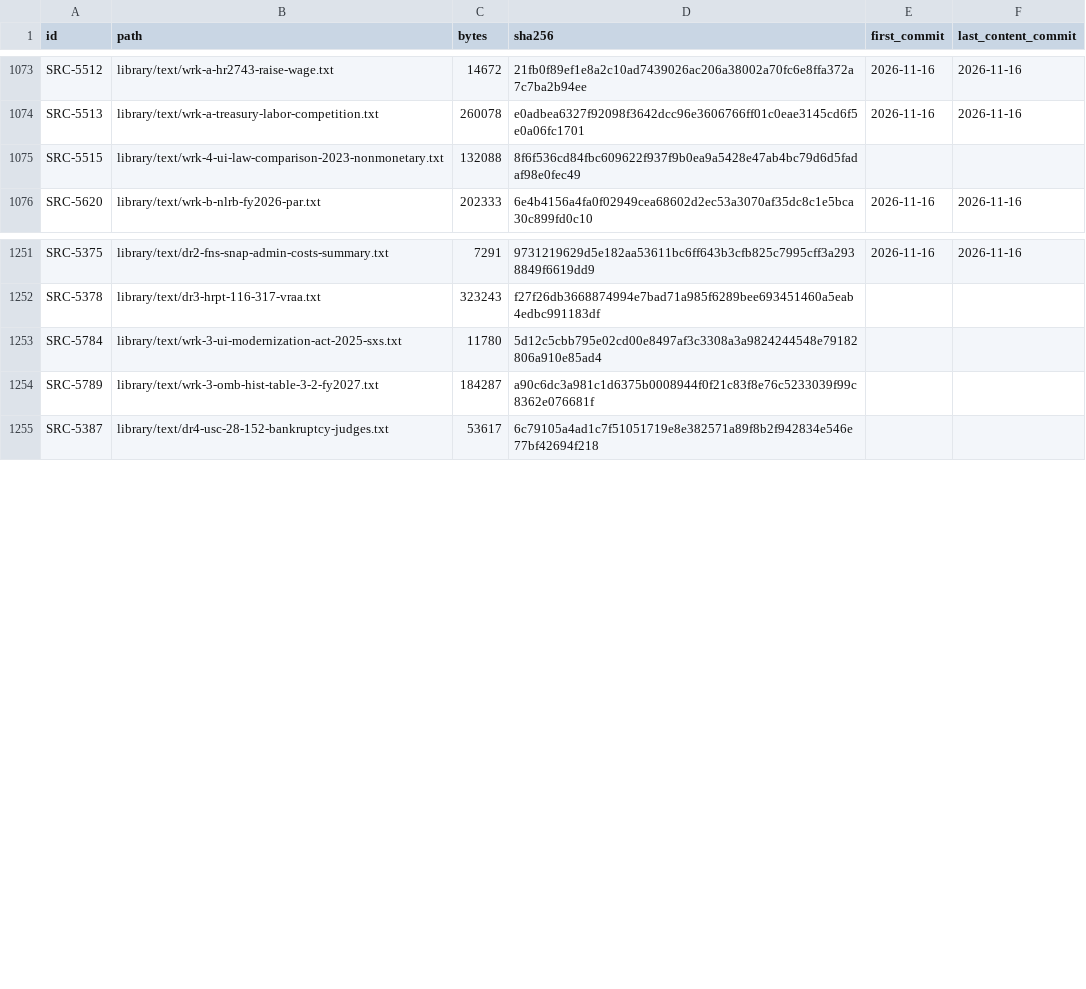
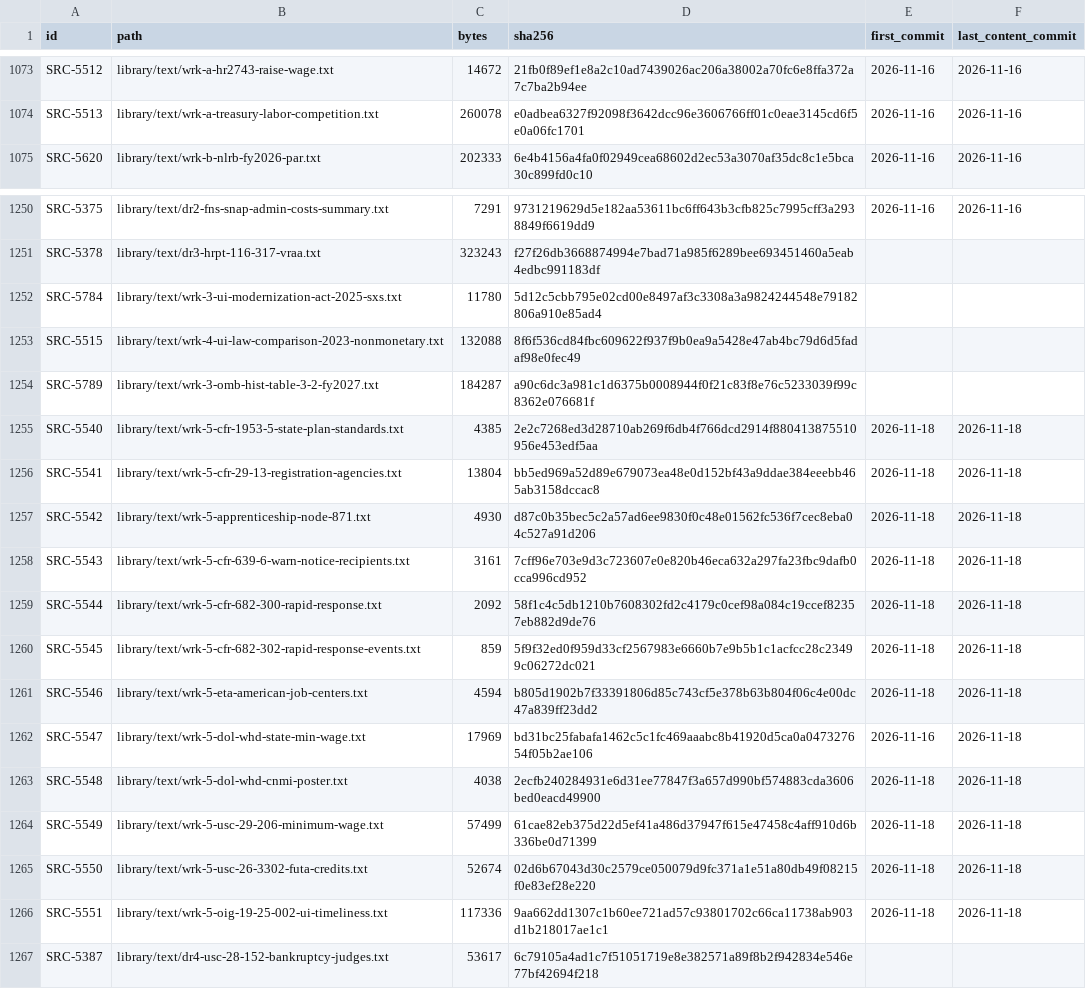
Before and after one commit to fm58cn6g4d-stack/project-2050, a CSV file: library/catalog-facts.csv, drawn as a sheet; only a part is shown, gaps mark what is left out.

```diff
--- a/library/catalog-facts.csv
+++ b/library/catalog-facts.csv
@@ -1074,3 +1074,2 @@ SRC-5512,library/text/wrk-a-hr2743-raise-wage.txt,14672,21fb0f89ef1e8a2c10ad7439
 SRC-5513,library/text/wrk-a-treasury-labor-competition.txt,260078,e0adbea6327f92098f3642dcc96e3606766ff01c0eae3145cd6f5e0a06fc1701,2026-11-16,2026-11-16
-SRC-5515,library/text/wrk-4-ui-law-comparison-2023-nonmonetary.txt,132088,8f6f536cd84fbc609622f937f9b0ea9a5428e47ab4bc79d6d5fadaf98e0fec49,,
 SRC-5620,library/text/wrk-b-nlrb-fy2026-par.txt,202333,6e4b4156a4fa0f02949cea68602d2ec53a3070af35dc8c1e5bca30c899fd0c10,2026-11-16,2026-11-16
@@ -1253,3 +1252,16 @@ SRC-5378,library/text/dr3-hrpt-116-317-vraa.txt,323243,f27f26db3668874994e7bad71
 SRC-5784,library/text/wrk-3-ui-modernization-act-2025-sxs.txt,11780,5d12c5cbb795e02cd00e8497af3c3308a3a9824244548e79182806a910e85ad4,,
+SRC-5515,library/text/wrk-4-ui-law-comparison-2023-nonmonetary.txt,132088,8f6f536cd84fbc609622f937f9b0ea9a5428e47ab4bc79d6d5fadaf98e0fec49,,
 SRC-5789,library/text/wrk-3-omb-hist-table-3-2-fy2027.txt,184287,a90c6dc3a981c1d6375b0008944f0f21c83f8e76c5233039f99c8362e076681f,,
+SRC-5540,library/text/wrk-5-cfr-1953-5-state-plan-standards.txt,4385,2e2c7268ed3d28710ab269f6db4f766dcd2914f880413875510956e453edf5aa,2026-11-18,2026-11-18
+SRC-5541,library/text/wrk-5-cfr-29-13-registration-agencies.txt,13804,bb5ed969a52d89e679073ea48e0d152bf43a9ddae384eeebb465ab3158dccac8,2026-11-18,2026-11-18
+SRC-5542,library/text/wrk-5-apprenticeship-node-871.txt,4930,d87c0b35bec5c2a57ad6ee9830f0c48e01562fc536f7cec8eba04c527a91d206,2026-11-18,2026-11-18
+SRC-5543,library/text/wrk-5-cfr-639-6-warn-notice-recipients.txt,3161,7cff96e703e9d3c723607e0e820b46eca632a297fa23fbc9dafb0cca996cd952,2026-11-18,2026-11-18
+SRC-5544,library/text/wrk-5-cfr-682-300-rapid-response.txt,2092,58f1c4c5db1210b7608302fd2c4179c0cef98a084c19ccef82357eb882d9de76,2026-11-18,2026-11-18
+SRC-5545,library/text/wrk-5-cfr-682-302-rapid-response-events.txt,859,5f9f32ed0f959d33cf2567983e6660b7e9b5b1c1acfcc28c23499c06272dc021,2026-11-18,2026-11-18
+SRC-5546,library/text/wrk-5-eta-american-job-centers.txt,4594,b805d1902b7f33391806d85c743cf5e378b63b804f06c4e00dc47a839ff23dd2,2026-11-18,2026-11-18
+SRC-5547,library/text/wrk-5-dol-whd-state-min-wage.txt,17969,bd31bc25fabafa1462c5c1fc469aaabc8b41920d5ca0a047327654f05b2ae106,2026-11-16,2026-11-18
+SRC-5548,library/text/wrk-5-dol-whd-cnmi-poster.txt,4038,2ecfb240284931e6d31ee77847f3a657d990bf574883cda3606bed0eacd49900,2026-11-18,2026-11-18
+SRC-5549,library/text/wrk-5-usc-29-206-minimum-wage.txt,57499,61cae82eb375d22d5ef41a486d37947f615e47458c4aff910d6b336be0d71399,2026-11-18,2026-11-18
+SRC-5550,library/text/wrk-5-usc-26-3302-futa-credits.txt,52674,02d6b67043d30c2579ce050079d9fc371a1e51a80db49f08215f0e83ef28e220,2026-11-18,2026-11-18
+SRC-5551,library/text/wrk-5-oig-19-25-002-ui-timeliness.txt,117336,9aa662dd1307c1b60ee721ad57c93801702c66ca11738ab903d1b218017ae1c1,2026-11-18,2026-11-18
 SRC-5387,library/text/dr4-usc-28-152-bankruptcy-judges.txt,53617,6c79105a4ad1c7f51051719e8e382571a89f8b2f942834e546e77bf42694f218,,
```
Also changed, not shown: 2 other files.
